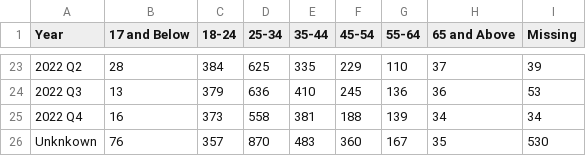
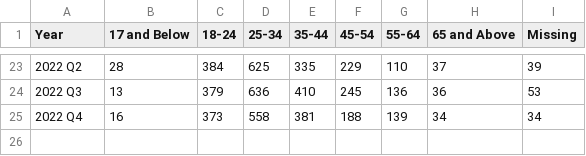
Before and after one commit to negalakew/CCJ.Maryland, a CSV file: Charles/Defendant Characteristics/Charles Filed Cases by Year Quarter and Defendant Age.csv, drawn as a sheet; only a part is shown, gaps mark what is left out; the diff names each change by its address in the sheet, - before the commit and + after, or states it on an @@ line.

Commit message:
Update Charles Filed Cases by Year Quarter and Defendant Age.csv

```diff
--- a/Charles/Defendant Characteristics/Charles Filed Cases by Year Quarter and Defendant Age.csv
+++ b/Charles/Defendant Characteristics/Charles Filed Cases by Year Quarter and Defendant Age.csv
-row 26: Unknkown | 76 | 357 | 870 | 483 | 360 | 167 | 35 | 530
```
